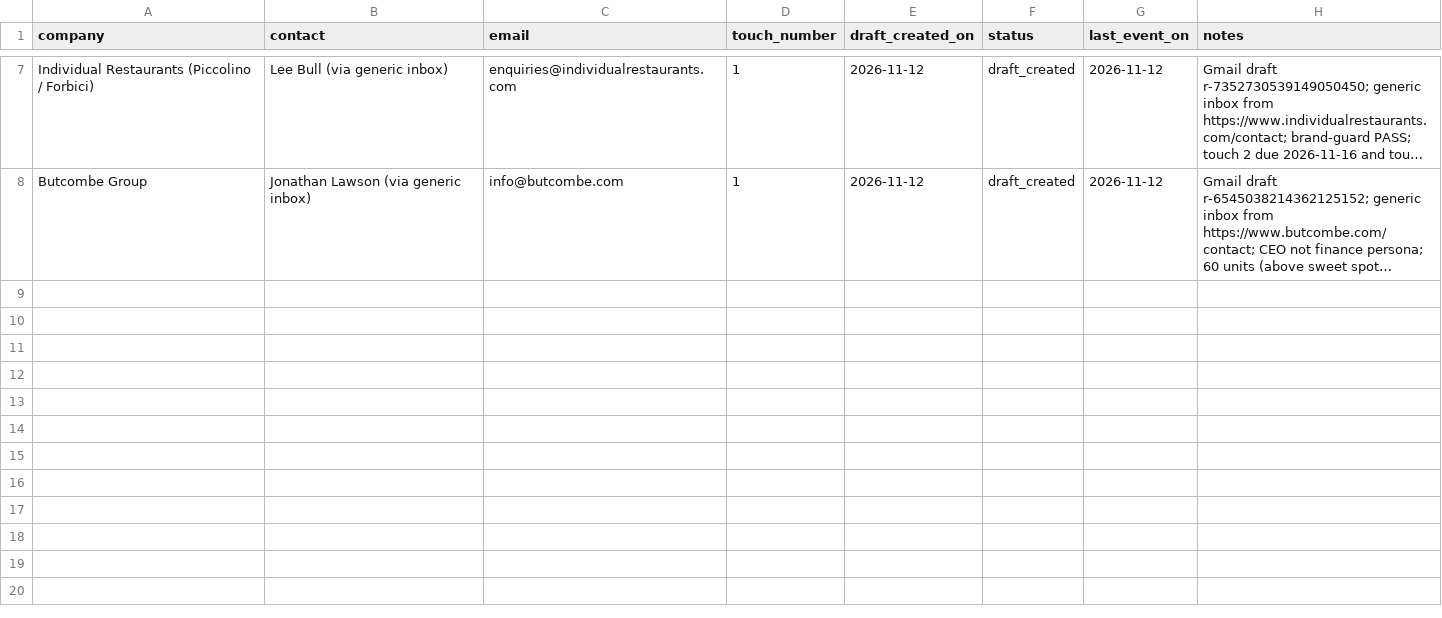
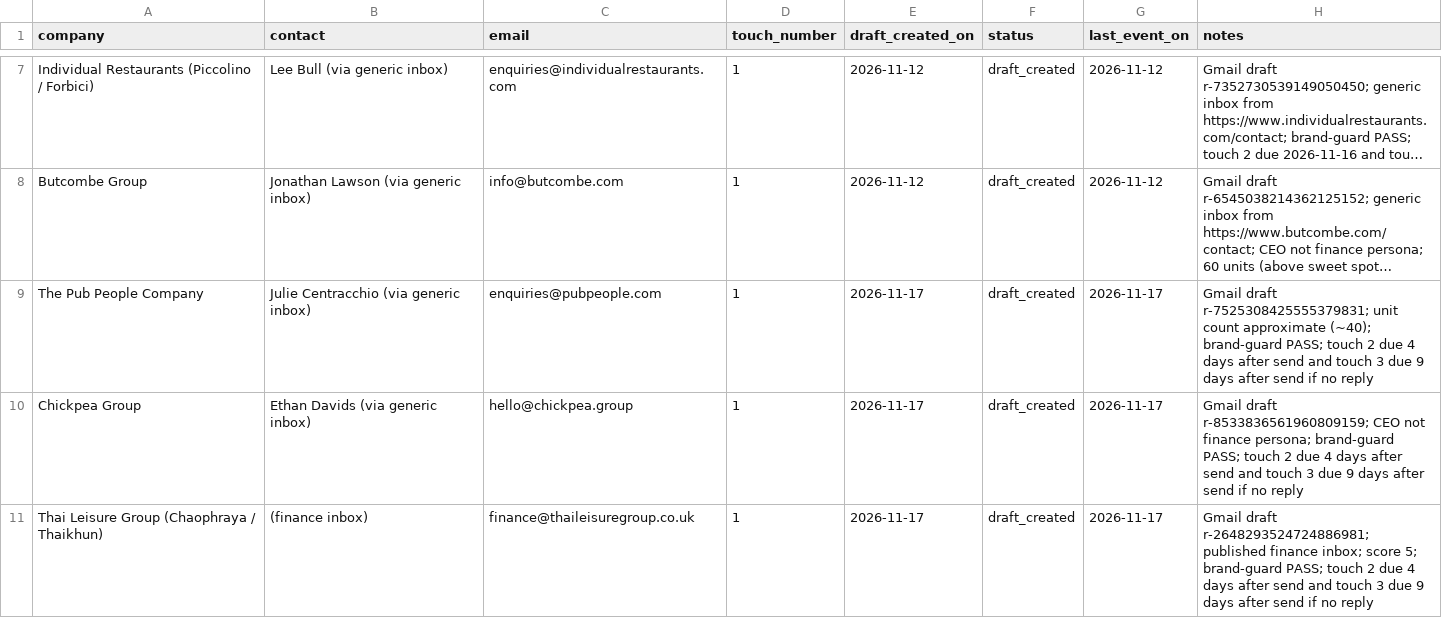
Before and after one commit to josephb972/TenBreads-marketing, a CSV file: marketing/outreach-log.csv, drawn as a sheet; only a part is shown, gaps mark what is left out; long unchanged cells end in …; the diff covers the shown part only; the diff names each change by its address in the sheet, - before the commit and + after, or states it on an @@ line.

```diff
--- a/marketing/outreach-log.csv
+++ b/marketing/outreach-log.csv
+row 9: The Pub People Company | Julie Centracchio (via generic inbox) | enquiries@pubpeople.com | 1 | 2026-11-17 | draft_created | 2026-11-17 | Gmail draft r-7525308425555379831; unit count approximate (~40); brand-guard PASS; touch 2 due 4 days after send and touch 3 due 9 days after send if no reply
+row 10: Chickpea Group | Ethan Davids (via generic inbox) | hello@chickpea.group | 1 | 2026-11-17 | draft_created | 2026-11-17 | Gmail draft r-8533836561960809159; CEO not finance persona; brand-guard PASS; touch 2 due 4 days after send and touch 3 due 9 days after send if no reply
+row 11: Thai Leisure Group (Chaophraya / Thaikhun) | (finance inbox) | finance@thaileisuregroup.co.uk | 1 | 2026-11-17 | draft_created | 2026-11-17 | Gmail draft r-2648293524724886981; published finance inbox; score 5; brand-guard PASS; touch 2 due 4 days after send and touch 3 due 9 days after send if no reply
```
Also changed, not shown: 3 added rows elsewhere in this file, 1 other file.
